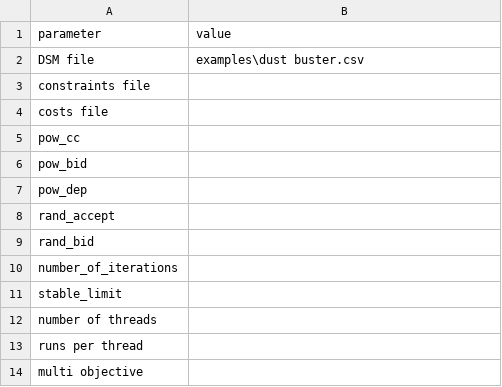
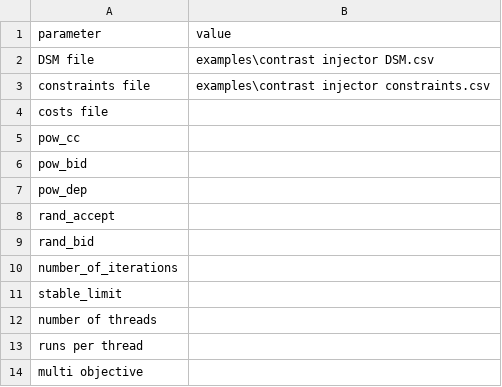
Before and after one commit to RoozbehSanaei/rapid_clustering_algorithm, a CSV file: examples/dust buster parameters.csv, drawn as a sheet.

Commit message:
contrast injector recomputing

```diff
--- a/examples/dust buster parameters.csv
+++ b/examples/dust buster parameters.csv
@@ -1,4 +1,4 @@
 parameter,value
-DSM file,examples\dust buster.csv
-constraints file,
+DSM file,examples\contrast injector DSM.csv
+constraints file,examples\contrast injector constraints.csv
 costs file,
```
Also changed, not shown: 2 other files.
